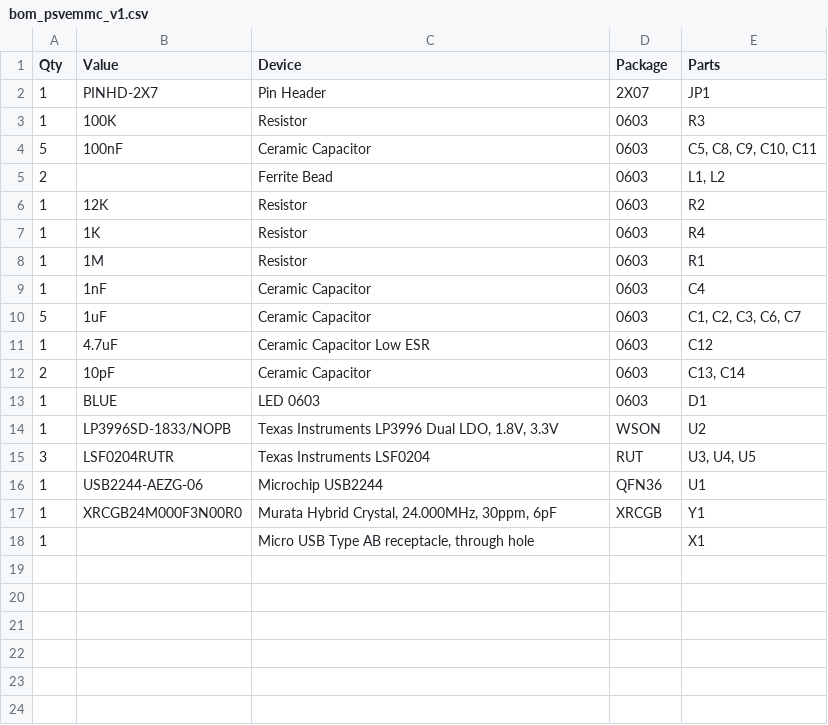
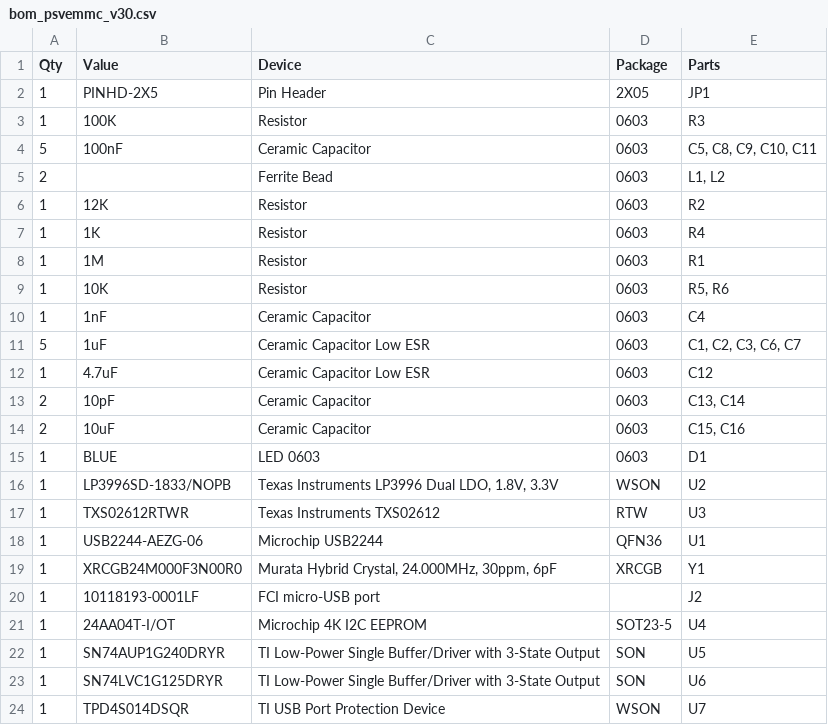
Before and after one commit to yifanlu/psvsd, a CSV file: psvemmc/bom_psvemmc_v30.csv (was bom_psvemmc_v1.csv), drawn as a sheet.

Commit message:
psvemmc: v3.0 design with USB protection and clock buffering

```diff
--- a/bom_psvemmc_v1.csv
+++ b/psvemmc/bom_psvemmc_v30.csv
@@ -1,3 +1,3 @@
 Qty,Value,Device,Package,Parts
-1,PINHD-2X7,Pin Header,2X07,JP1
+1,PINHD-2X5,Pin Header,2X05,JP1
 1,100K,Resistor,0603,R3
@@ -8,11 +8,17 @@ Qty,Value,Device,Package,Parts
 1,1M,Resistor,0603,R1
+1,10K,Resistor,0603,"R5, R6"
 1,1nF,Ceramic Capacitor,0603,C4
-5,1uF,Ceramic Capacitor,0603,"C1, C2, C3, C6, C7"
+5,1uF,Ceramic Capacitor Low ESR,0603,"C1, C2, C3, C6, C7"
 1,4.7uF,Ceramic Capacitor Low ESR,0603,C12
 2,10pF,Ceramic Capacitor,0603,"C13, C14"
+2,10uF,Ceramic Capacitor,0603,"C15, C16"
 1,BLUE,LED 0603,0603,D1
 1,LP3996SD-1833/NOPB,"Texas Instruments LP3996 Dual LDO, 1.8V, 3.3V",WSON,U2
-3,LSF0204RUTR,Texas Instruments LSF0204,RUT,"U3, U4, U5"
+1,TXS02612RTWR,Texas Instruments TXS02612,RTW,U3
 1,USB2244-AEZG-06,Microchip USB2244,QFN36,U1
 1,XRCGB24M000F3N00R0,"Murata Hybrid Crystal, 24.000MHz, 30ppm, 6pF",XRCGB,Y1
-1,,"Micro USB Type AB receptacle, through hole",,X1
+1,10118193-0001LF,"FCI micro-USB port",,J2
+1,24AA04T-I/OT,"Microchip 4K I2C EEPROM",SOT23-5,U4
+1,SN74AUP1G240DRYR,"TI Low-Power Single Buffer/Driver with 3-State Output",SON,U5
+1,SN74LVC1G125DRYR,"TI Low-Power Single Buffer/Driver with 3-State Output",SON,U6
+1,TPD4S014DSQR,"TI USB Port Protection Device",WSON,U7
```
Also changed, not shown: 8 other files.
